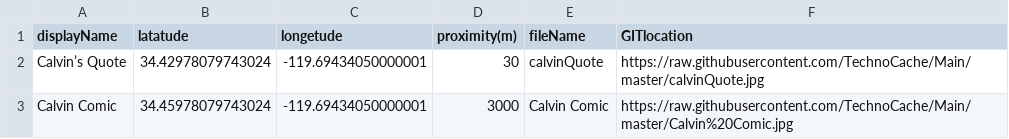
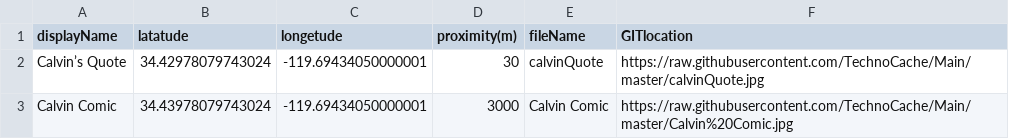
Before and after one commit to TechnoCache/Main, a CSV file: TechnoCasheData.csv, drawn as a sheet.

Commit message:
Update TechnoCasheData.csv

```diff
--- a/TechnoCasheData.csv
+++ b/TechnoCasheData.csv
@@ -2,2 +2,2 @@ displayName,latatude,longetude,proximity(m),fileName,GITlocation
 Calvin’s Quote,34.42978079743024,-119.69434050000001,30,calvinQuote,https://raw.githubusercontent.com/TechnoCache/Main/master/calvinQuote.jpg
-Calvin Comic,34.45978079743024,-119.69434050000001,3000,Calvin Comic,https://raw.githubusercontent.com/TechnoCache/Main/master/Calvin%20Comic.jpg
+Calvin Comic,34.43978079743024,-119.69434050000001,3000,Calvin Comic,https://raw.githubusercontent.com/TechnoCache/Main/master/Calvin%20Comic.jpg
```
